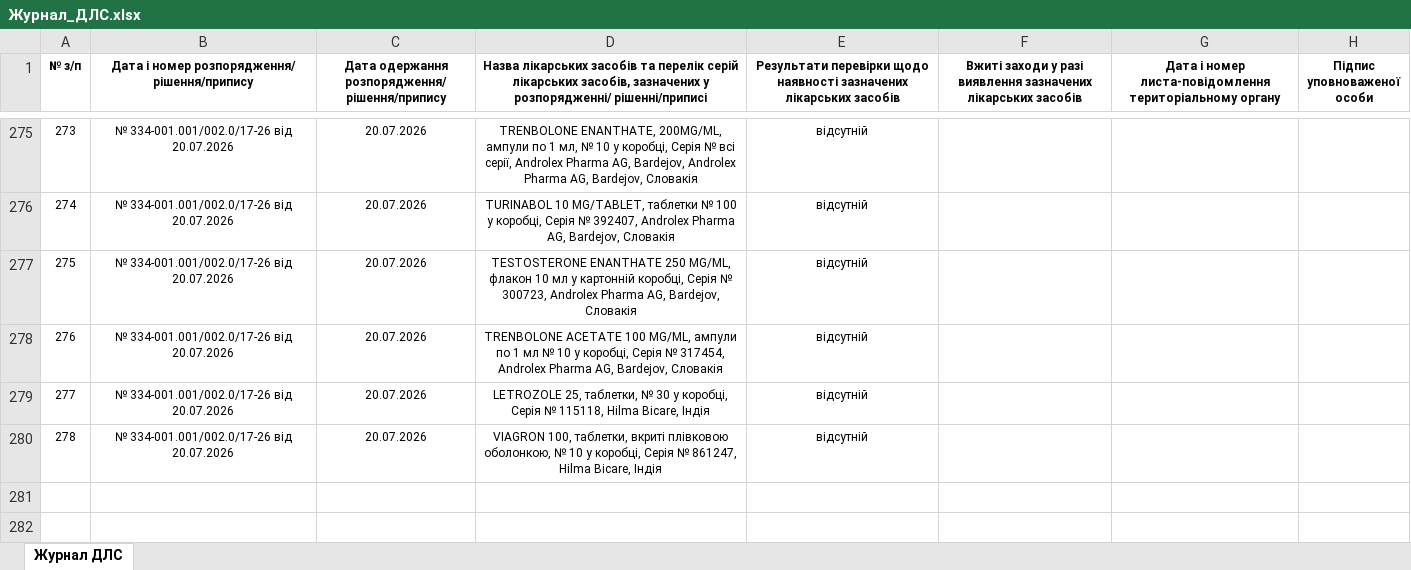
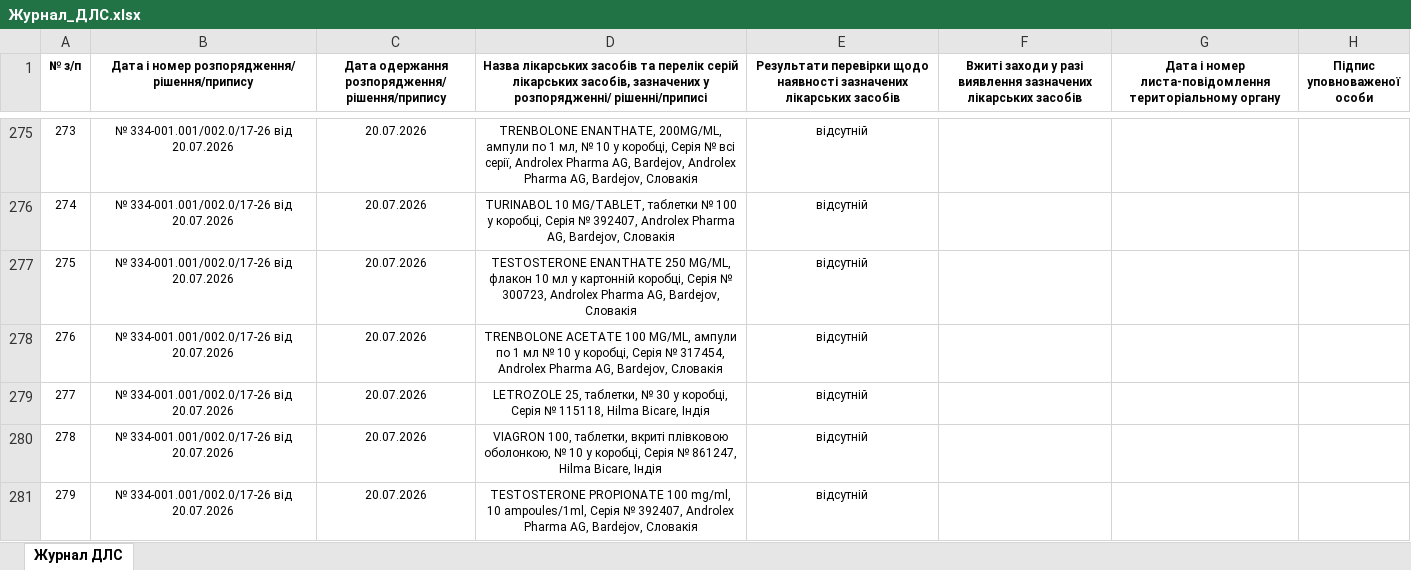
Before and after one commit to oskhmil/dls-monitor, an Excel workbook: data/Журнал_ДЛС.xlsx, sheet Журнал ДЛС, drawn as a sheet; only a part is shown, gaps mark what is left out; values as stored, in another font and other column widths than the file's, no borders; the diff names each change by its address in the sheet, - before the commit and + after, or states it on an @@ line.

```diff
--- a/data/Журнал_ДЛС.xlsx (sheet Журнал ДЛС)
+++ b/data/Журнал_ДЛС.xlsx (sheet Журнал ДЛС)
+row 281: 279 | № 334-001.001/002.0/17-26 від 20.07.2026 | 20.07.2026 | TESTOSTERONE PROPIONATE 100 mg/ml, 10 ampoules/1ml, Серія № 392407, Androlex Pharma AG, Bardejov, Словакія | відсутній
```
Also changed, not shown: 1 other file.
